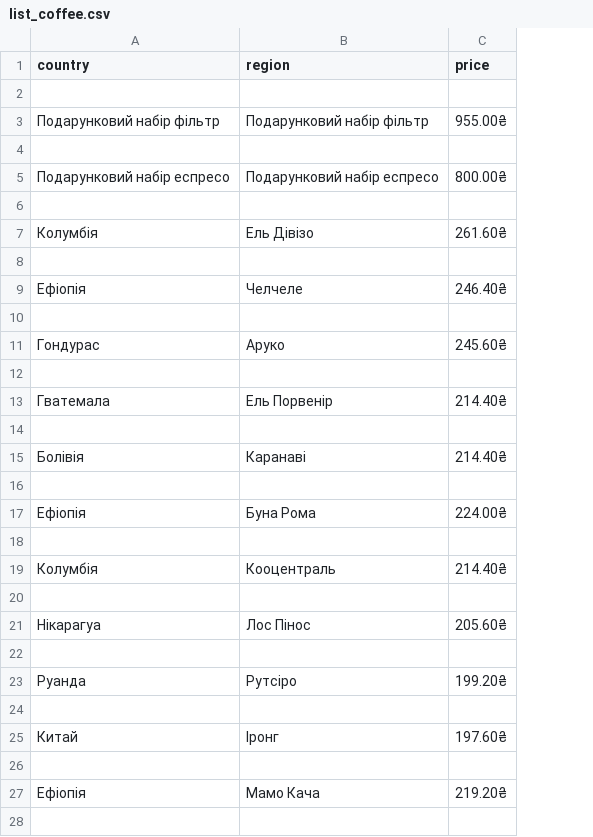
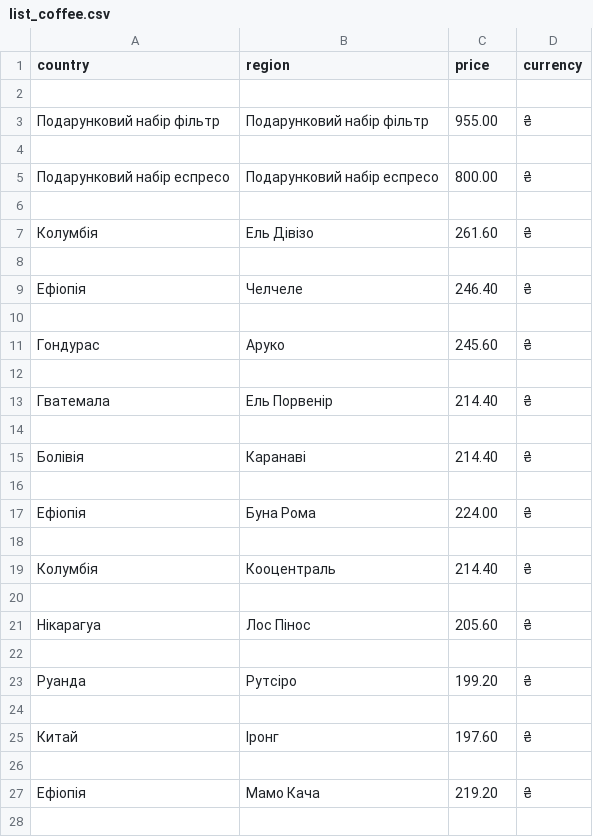
Before and after one commit to KatiukhaO/Parsear, a CSV file: parser_2_coffee_is/list_coffee.csv, drawn as a sheet; only a part is shown; the diff covers the shown part only; the diff names each change by its address in the sheet, - before the commit and + after, or states it on an @@ line.

```diff
--- a/parser_2_coffee_is/list_coffee.csv
+++ b/parser_2_coffee_is/list_coffee.csv
+column D (currency), rows 3-27: ₴ |  | ₴ |  | ₴ |  | ₴ |  | ₴ |  | ₴ |  | ₴ |  | ₴ |  | ₴ |  | ₴ |  | ₴ |  | ₴ |  | ₴
-C3 (price): 955.00₴
+C3 (price): 955.00
-C5 (price): 800.00₴
+C5 (price): 800.00
-C7 (price): 261.60₴
+C7 (price): 261.60
-C9 (price): 246.40₴
+C9 (price): 246.40
-C11 (price): 245.60₴
+C11 (price): 245.60
-C13 (price): 214.40₴
+C13 (price): 214.40
-C15 (price): 214.40₴
+C15 (price): 214.40
-C17 (price): 224.00₴
+C17 (price): 224.00
-C19 (price): 214.40₴
+C19 (price): 214.40
-C21 (price): 205.60₴
+C21 (price): 205.60
-C23 (price): 199.20₴
+C23 (price): 199.20
-C25 (price): 197.60₴
+C25 (price): 197.60
-C27 (price): 219.20₴
+C27 (price): 219.20
```
Also changed, not shown: 9 edited cells elsewhere in this file, 3 other files.
